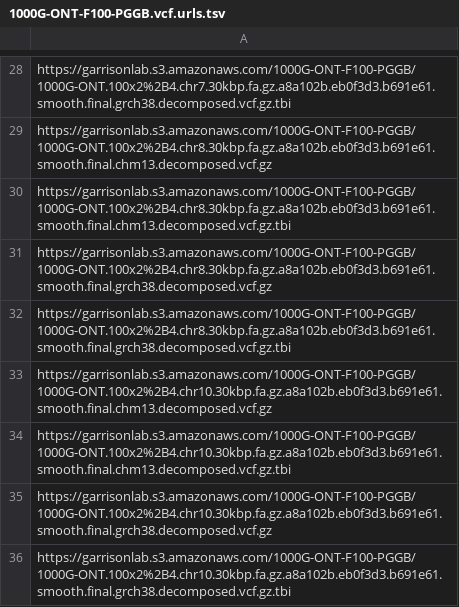
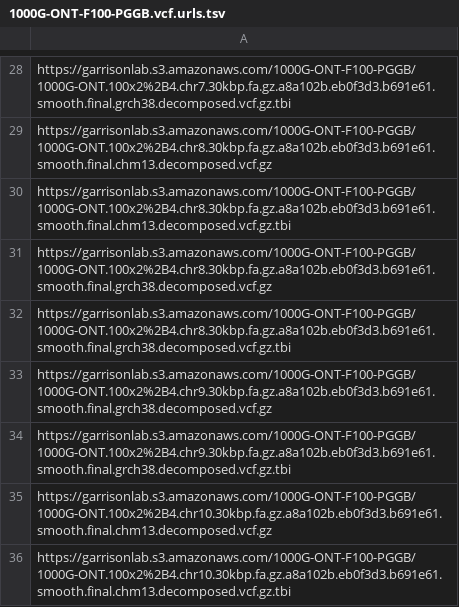
Before and after one commit to AndreaGuarracino/1000G-ONT-F100-PGGB, a TSV file: data/1000G-ONT-F100-PGGB.vcf.urls.tsv, drawn as a sheet; only a part is shown, gaps mark what is left out; the shorter side is filled out with more unchanged rows.

Commit message:
add chr9 VCF url

```diff
--- a/data/1000G-ONT-F100-PGGB.vcf.urls.tsv
+++ b/data/1000G-ONT-F100-PGGB.vcf.urls.tsv
@@ -32,2 +32,4 @@ https://garrisonlab.s3.amazonaws.com/1000G-ONT-F100-PGGB/1000G-ONT.100x2%2B4.chr
 https://garrisonlab.s3.amazonaws.com/1000G-ONT-F100-PGGB/1000G-ONT.100x2%2B4.chr8.30kbp.fa.gz.a8a102b.eb0f3d3.b691e61.smooth.final.grch38.decomposed.vcf.gz.tbi
+https://garrisonlab.s3.amazonaws.com/1000G-ONT-F100-PGGB/1000G-ONT.100x2%2B4.chr9.30kbp.fa.gz.a8a102b.eb0f3d3.b691e61.smooth.final.grch38.decomposed.vcf.gz
+https://garrisonlab.s3.amazonaws.com/1000G-ONT-F100-PGGB/1000G-ONT.100x2%2B4.chr9.30kbp.fa.gz.a8a102b.eb0f3d3.b691e61.smooth.final.grch38.decomposed.vcf.gz.tbi
 https://garrisonlab.s3.amazonaws.com/1000G-ONT-F100-PGGB/1000G-ONT.100x2%2B4.chr10.30kbp.fa.gz.a8a102b.eb0f3d3.b691e61.smooth.final.chm13.decomposed.vcf.gz
```
